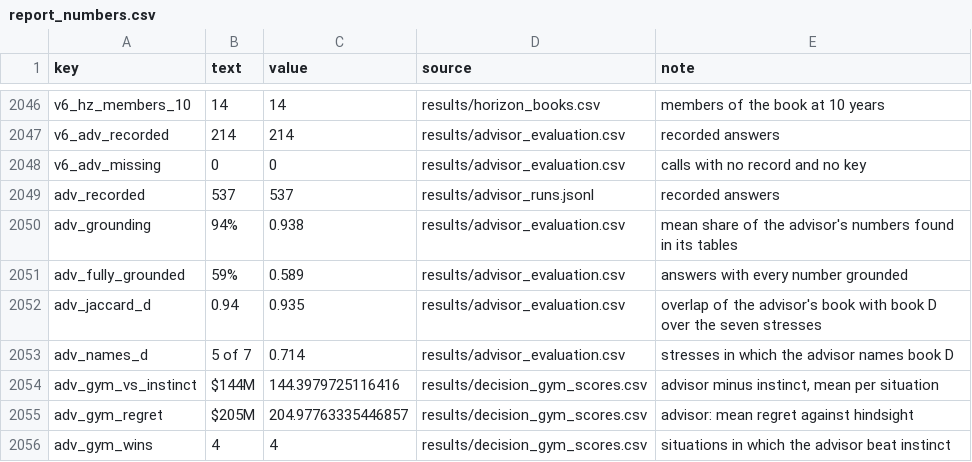
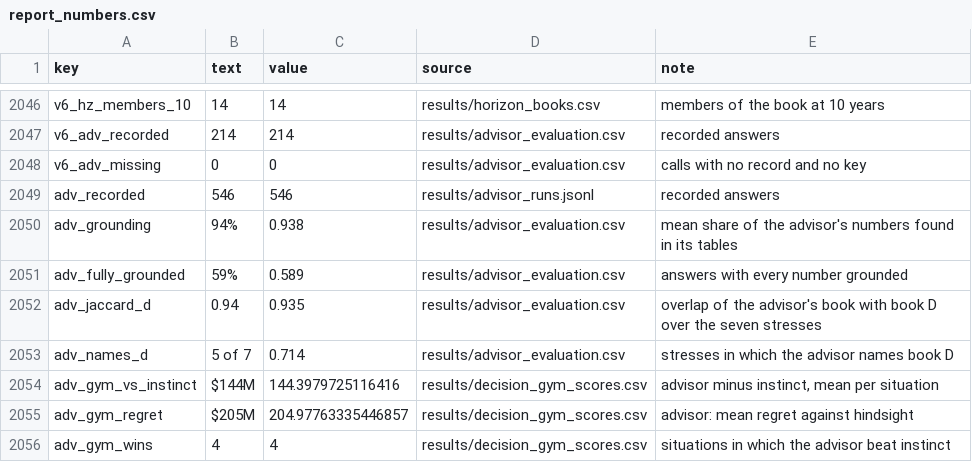
Before and after one commit to alanmossinger/Capstone, a CSV file: results/report_numbers.csv, drawn as a sheet; only a part is shown, gaps mark what is left out.

Commit message:
The report numbers table counts 546 recorded advisor answers, after the nine of the Decide page's book rounds

```diff
--- a/results/report_numbers.csv
+++ b/results/report_numbers.csv
@@ -2048,3 +2048,3 @@ v6_adv_recorded,214,214,results/advisor_evaluation.csv,recorded answers
 v6_adv_missing,0,0,results/advisor_evaluation.csv,calls with no record and no key
-adv_recorded,537,537,results/advisor_runs.jsonl,recorded answers
+adv_recorded,546,546,results/advisor_runs.jsonl,recorded answers
 adv_grounding,94%,0.938,results/advisor_evaluation.csv,mean share of the advisor's numbers found in its tables
```
